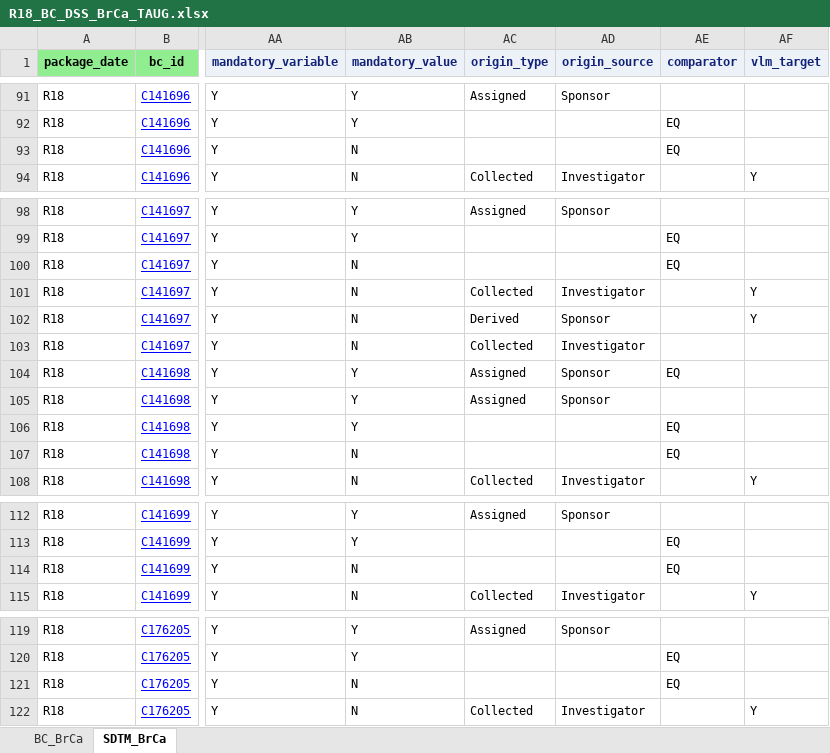
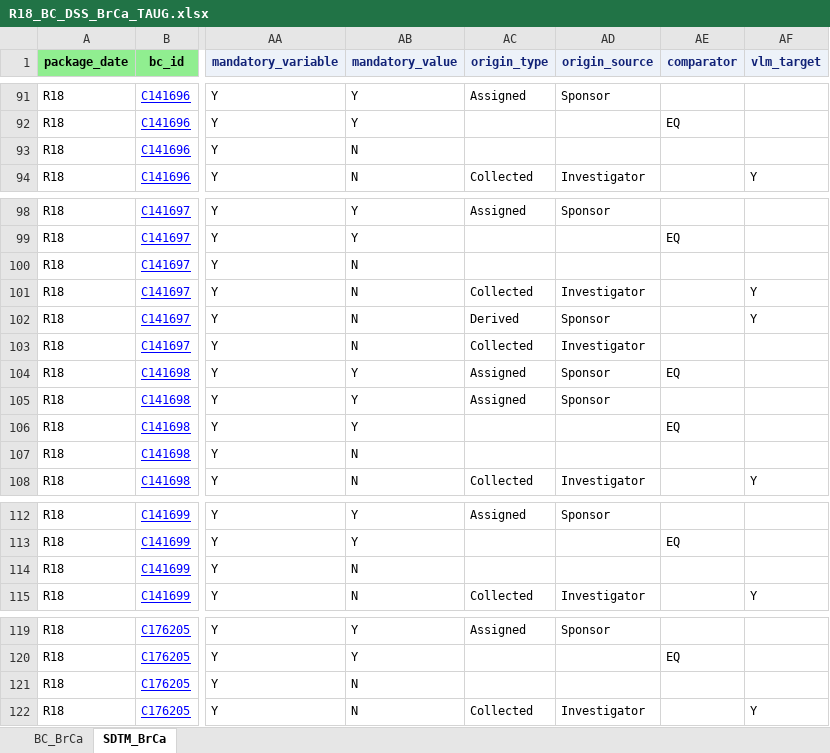
Before and after one commit to cdisc-org/COSMoS, an Excel workbook: curation/draft/package18/R18_BC_DSS_BrCa_TAUG.xlsx, sheet SDTM_BrCa, drawn as a sheet; only a part is shown, gaps mark what is left out; values as stored, in another font and other column widths than the file's, no borders; the diff names each change by its address in the sheet, - before the commit and + after, or states it on an @@ line.

```diff
--- a/curation/draft/package18/R18_BC_DSS_BrCa_TAUG.xlsx (sheet SDTM_BrCa)
+++ b/curation/draft/package18/R18_BC_DSS_BrCa_TAUG.xlsx (sheet SDTM_BrCa)
-AE93 (comparator): EQ
+AE93 (comparator): (empty)
-AE100 (comparator): EQ
+AE100 (comparator): (empty)
-AE107 (comparator): EQ
+AE107 (comparator): (empty)
-AE114 (comparator): EQ
+AE114 (comparator): (empty)
-AE121 (comparator): EQ
+AE121 (comparator): (empty)
```
Also changed, not shown: sheet BC_BrCa, curation/draft/package18/R18_SDTM_IS_MAST7.xlsx, 15 other files.
